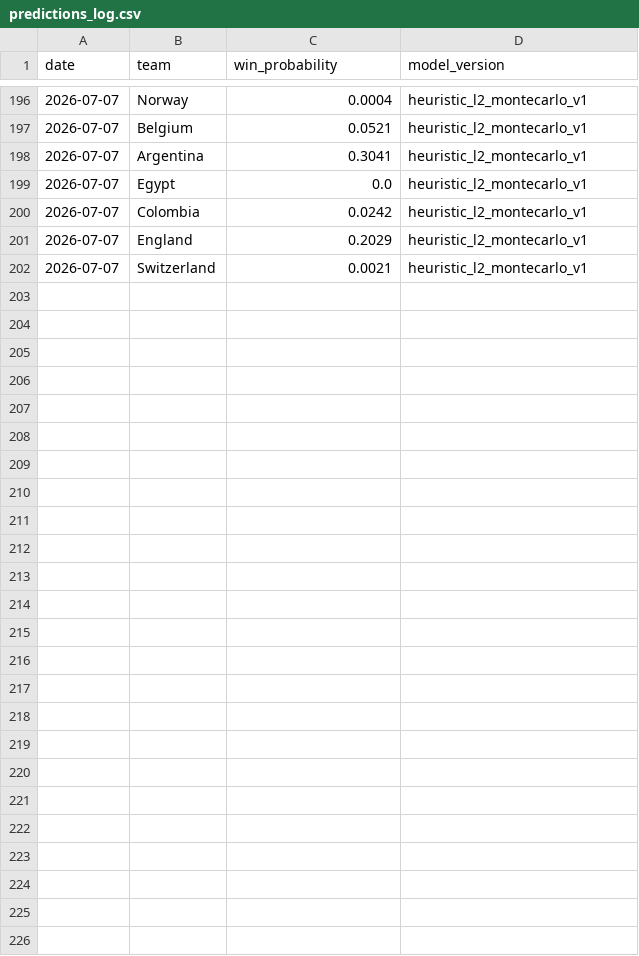
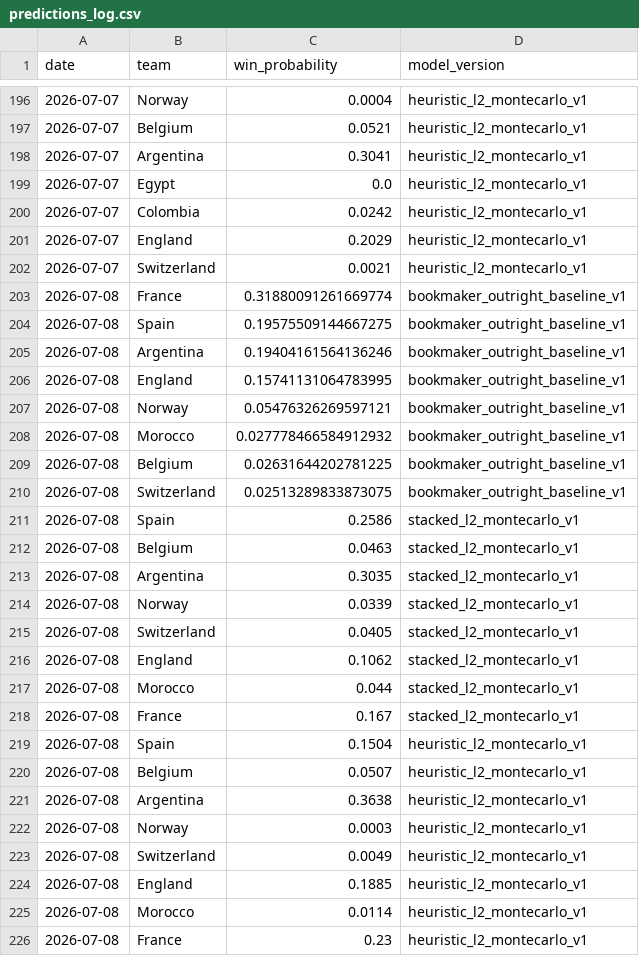
Before and after one commit to dilipna/wc26-mlops, a CSV file: data/predictions/predictions_log.csv, drawn as a sheet; only a part is shown, gaps mark what is left out; the diff names each change by its address in the sheet, - before the commit and + after, or states it on an @@ line.

```diff
--- a/data/predictions/predictions_log.csv
+++ b/data/predictions/predictions_log.csv
+row 203: 2026-07-08 | France | 0.31880091261669774 | bookmaker_outright_baseline_v1
+row 204: 2026-07-08 | Spain | 0.19575509144667275 | bookmaker_outright_baseline_v1
+row 205: 2026-07-08 | Argentina | 0.19404161564136246 | bookmaker_outright_baseline_v1
+row 206: 2026-07-08 | England | 0.15741131064783995 | bookmaker_outright_baseline_v1
+row 207: 2026-07-08 | Norway | 0.05476326269597121 | bookmaker_outright_baseline_v1
+row 208: 2026-07-08 | Morocco | 0.027778466584912932 | bookmaker_outright_baseline_v1
+row 209: 2026-07-08 | Belgium | 0.02631644202781225 | bookmaker_outright_baseline_v1
+row 210: 2026-07-08 | Switzerland | 0.02513289833873075 | bookmaker_outright_baseline_v1
+row 211: 2026-07-08 | Spain | 0.2586 | stacked_l2_montecarlo_v1
+row 212: 2026-07-08 | Belgium | 0.0463 | stacked_l2_montecarlo_v1
+row 213: 2026-07-08 | Argentina | 0.3035 | stacked_l2_montecarlo_v1
+row 214: 2026-07-08 | Norway | 0.0339 | stacked_l2_montecarlo_v1
+row 215: 2026-07-08 | Switzerland | 0.0405 | stacked_l2_montecarlo_v1
+row 216: 2026-07-08 | England | 0.1062 | stacked_l2_montecarlo_v1
+row 217: 2026-07-08 | Morocco | 0.044 | stacked_l2_montecarlo_v1
+row 218: 2026-07-08 | France | 0.167 | stacked_l2_montecarlo_v1
+row 219: 2026-07-08 | Spain | 0.1504 | heuristic_l2_montecarlo_v1
+row 220: 2026-07-08 | Belgium | 0.0507 | heuristic_l2_montecarlo_v1
+row 221: 2026-07-08 | Argentina | 0.3638 | heuristic_l2_montecarlo_v1
+row 222: 2026-07-08 | Norway | 0.0003 | heuristic_l2_montecarlo_v1
+row 223: 2026-07-08 | Switzerland | 0.0049 | heuristic_l2_montecarlo_v1
+row 224: 2026-07-08 | England | 0.1885 | heuristic_l2_montecarlo_v1
+row 225: 2026-07-08 | Morocco | 0.0114 | heuristic_l2_montecarlo_v1
+row 226: 2026-07-08 | France | 0.23 | heuristic_l2_montecarlo_v1
```
Also changed, not shown: data/live/results_log.csv, data/monitoring/data_quality_history.csv, 11 other files.
